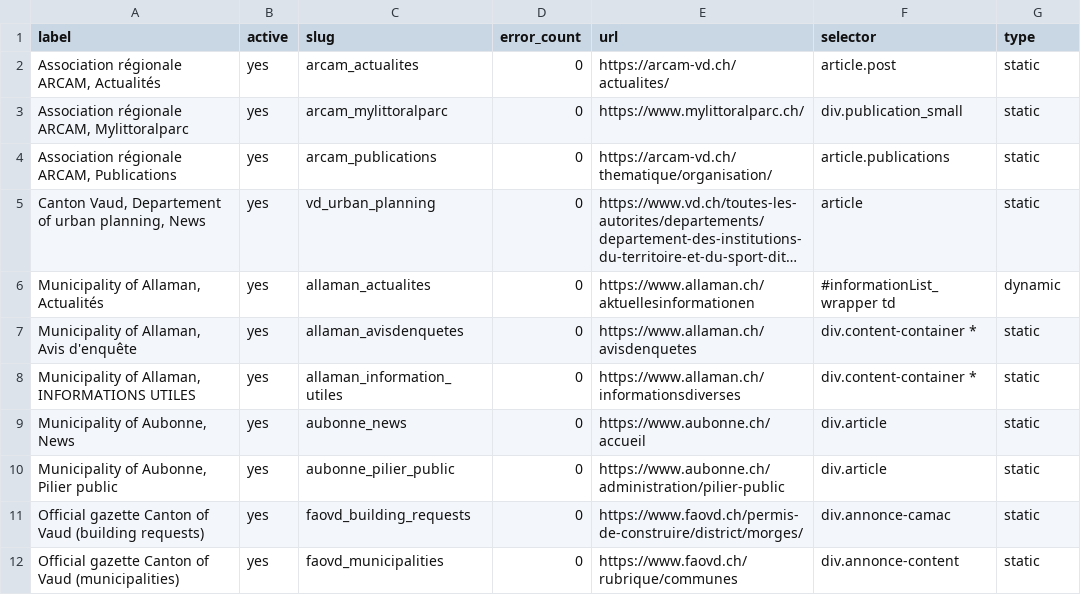
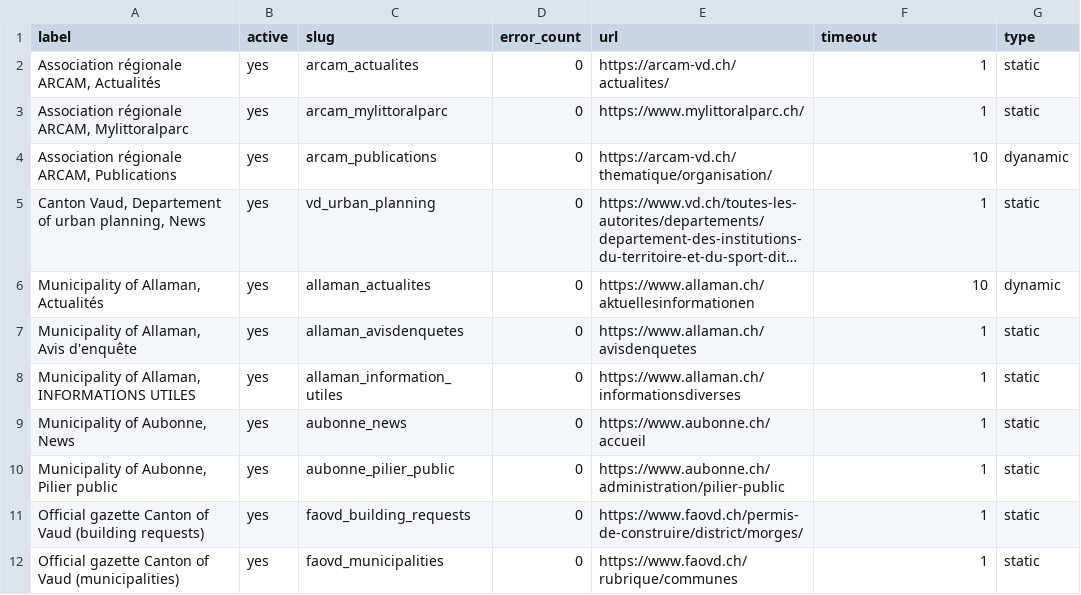
Before and after one commit to ebp-group/website-keyword-monitor, a CSV file: csv/aubonne.csv, drawn as a sheet; long unchanged cells end in …; the diff names each change by its address in the sheet, - before the commit and + after, or states it on an @@ line.

```diff
--- a/csv/aubonne.csv
+++ b/csv/aubonne.csv
-F1: selector
+F1: timeout
-F2 (timeout): article.post
+F2 (timeout): 1
-F3 (timeout): div.publication_small
+F3 (timeout): 1
-F4 (timeout): article.publications
+F4 (timeout): 10
-G4 (type): static
+G4 (type): dyanamic
-F5 (timeout): article
+F5 (timeout): 1
-F6 (timeout): #informationList_wrapper td
+F6 (timeout): 10
-F7:F8 (timeout): div.content-container *
+F7:F8 (timeout): 1
-F9:F10 (timeout): div.article
+F9:F10 (timeout): 1
-F11 (timeout): div.annonce-camac
+F11 (timeout): 1
-F12 (timeout): div.annonce-content
+F12 (timeout): 1
```
Also changed, not shown: 6 other files.
